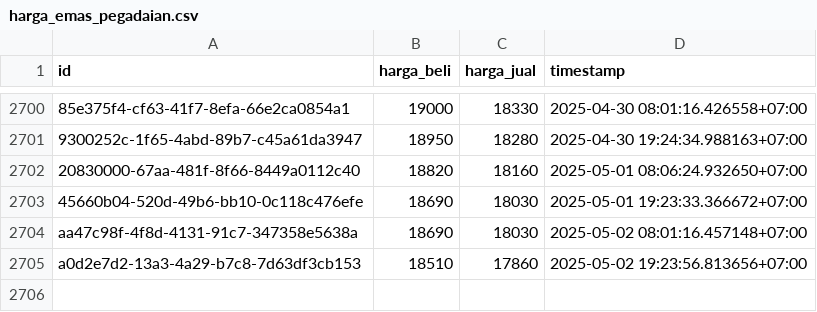
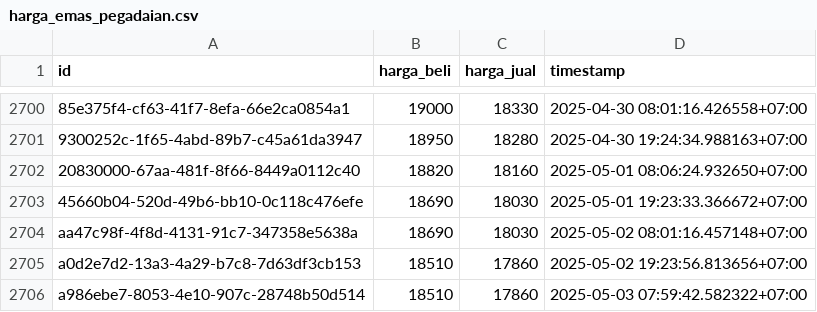
Before and after one commit to ahmadzfaiz/data, a CSV file: datasets/harga_emas_pegadaian.csv, drawn as a sheet; only a part is shown, gaps mark what is left out.

```diff
--- a/datasets/harga_emas_pegadaian.csv
+++ b/datasets/harga_emas_pegadaian.csv
@@ -2705 +2705,2 @@ aa47c98f-4f8d-4131-91c7-347358e5638a,18690,18030,2025-05-02 08:01:16.457148+07:0
 a0d2e7d2-13a3-4a29-b7c8-7d63df3cb153,18510,17860,2025-05-02 19:23:56.813656+07:00
+a986ebe7-8053-4e10-907c-28748b50d514,18510,17860,2025-05-03 07:59:42.582322+07:00
```
